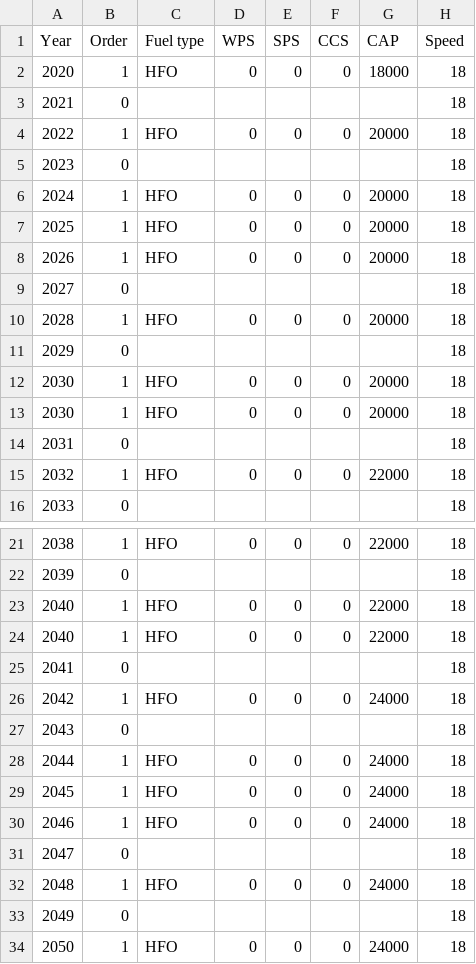
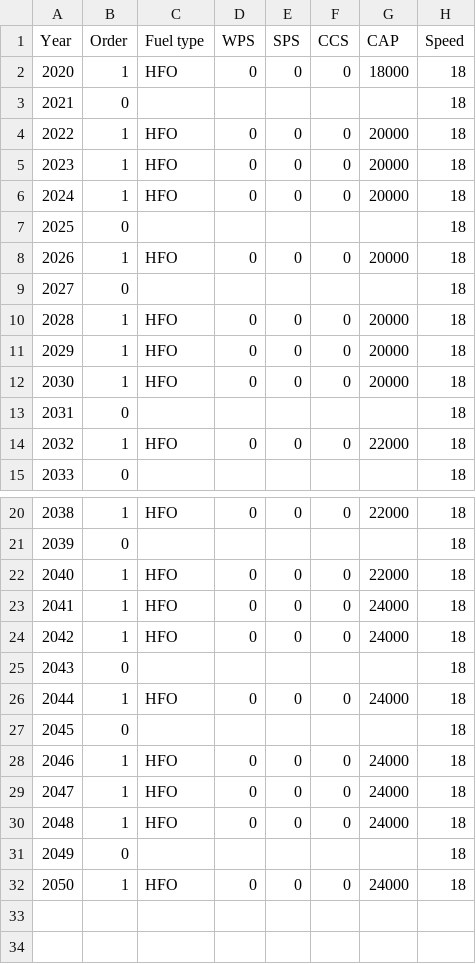
Before and after one commit to tigervalley1988/GHG-reduction-project, a CSV file: parameters/decisionList1.csv, drawn as a sheet; only a part is shown, gaps mark what is left out.

Commit message:
Update decisionList1.csv

```diff
--- a/parameters/decisionList1.csv
+++ b/parameters/decisionList1.csv
@@ -4,5 +4,5 @@ Year,Order,Fuel type,WPS,SPS,CCS,CAP,Speed
 2022,1,HFO,0,0,0,20000,18
-2023,0,,,,,,18
+2023,1,HFO,0,0,0,20000,18
 2024,1,HFO,0,0,0,20000,18
-2025,1,HFO,0,0,0,20000,18
+2025,0,,,,,,18
 2026,1,HFO,0,0,0,20000,18
@@ -10,4 +10,3 @@ Year,Order,Fuel type,WPS,SPS,CCS,CAP,Speed
 2028,1,HFO,0,0,0,20000,18
-2029,0,,,,,,18
-2030,1,HFO,0,0,0,20000,18
+2029,1,HFO,0,0,0,20000,18
 2030,1,HFO,0,0,0,20000,18
@@ -23,4 +22,3 @@ Year,Order,Fuel type,WPS,SPS,CCS,CAP,Speed
 2040,1,HFO,0,0,0,22000,18
-2040,1,HFO,0,0,0,22000,18
-2041,0,,,,,,18
+2041,1,HFO,0,0,0,24000,18
 2042,1,HFO,0,0,0,24000,18
@@ -28,5 +26,5 @@ Year,Order,Fuel type,WPS,SPS,CCS,CAP,Speed
 2044,1,HFO,0,0,0,24000,18
-2045,1,HFO,0,0,0,24000,18
+2045,0,,,,,,18
 2046,1,HFO,0,0,0,24000,18
-2047,0,,,,,,18
+2047,1,HFO,0,0,0,24000,18
 2048,1,HFO,0,0,0,24000,18
```
